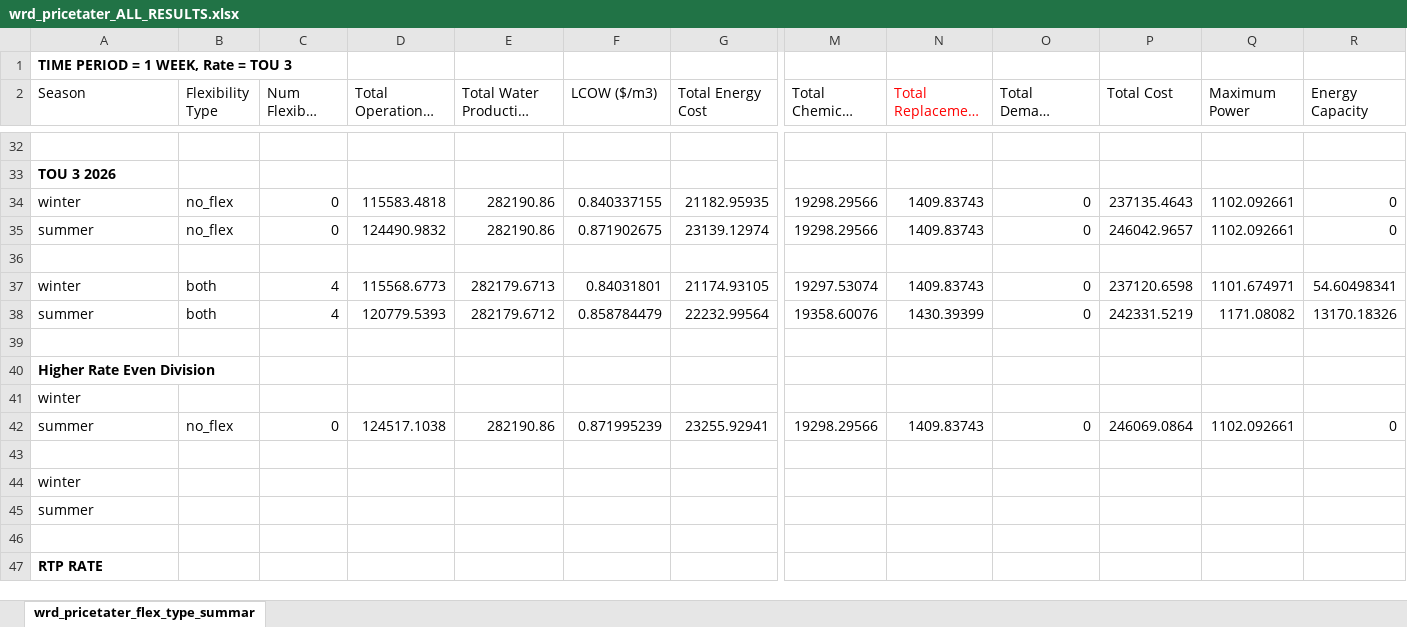
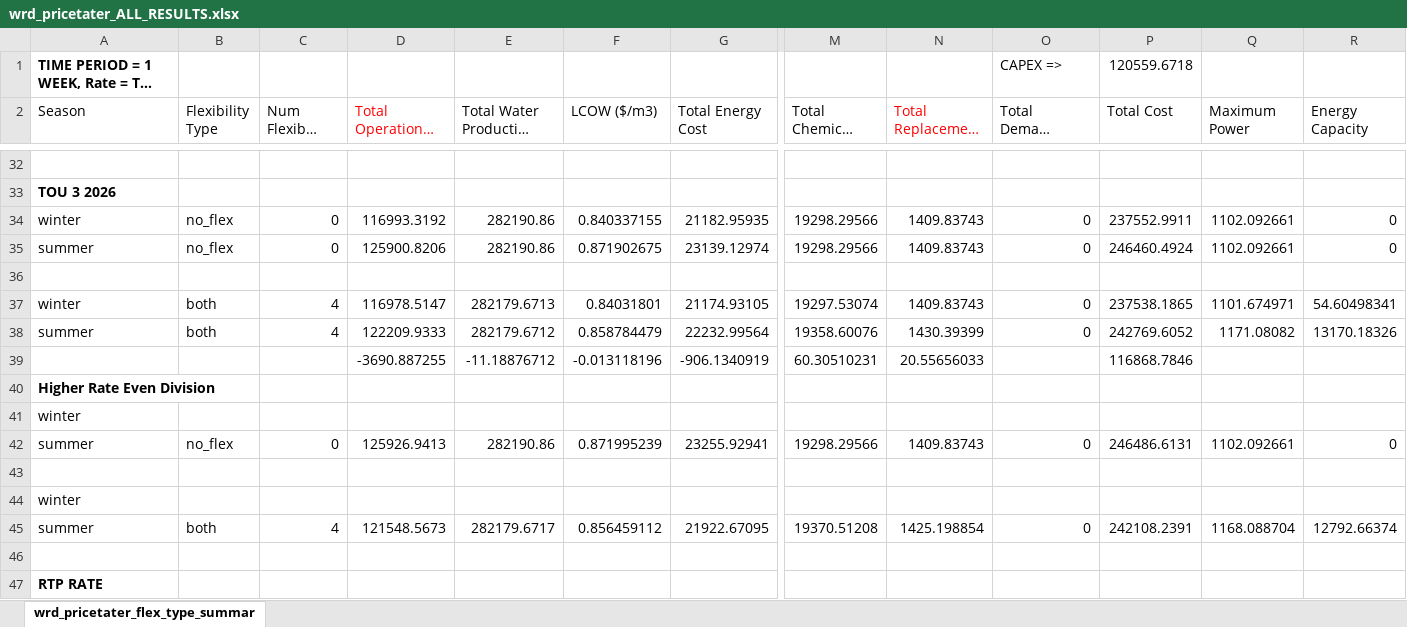
Before and after one commit to jakechurchi/watertap, an Excel workbook: tutorials/flex_ro/wrd_pricetater_ALL_RESULTS.xlsx, sheet wrd_pricetater_flex_type_summar, drawn as a sheet; only a part is shown, gaps mark what is left out; long unchanged cells end in …; values as stored, in another font and other column widths than the file's, no borders; removed rows and columns are numbered as before the commit, all else as after; rows hold the shown columns only; the diff covers the shown part only; the diff names each change by its address in the sheet, - before the commit and + after, or states it on an @@ line.

Commit message:
Finding the break-even lifetime degradation for replacement costs

```diff
--- a/tutorials/flex_ro/wrd_pricetater_ALL_RESULTS.xlsx (sheet wrd_pricetater_flex_type_summar)
+++ b/tutorials/flex_ro/wrd_pricetater_ALL_RESULTS.xlsx (sheet wrd_pricetater_flex_type_summar)
-O1 (Total Demand Response Revenue): (empty)
+O1 (Total Demand Response Revenue): CAPEX =>
-P1 (Total Cost): (empty)
+P1 (Total Cost): 120559.6718
-D2 text colour: black
+D2 text colour: #FF0000
-D34 (Total Operational Cost): 115583.4818
+D34 (Total Operational Cost): 116993.3192
-P34 (Total Cost): 237135.4643
+P34 (Total Cost): 237552.9911
-D35 (Total Operational Cost): 124490.9832
+D35 (Total Operational Cost): 125900.8206
-P35 (Total Cost): 246042.9657
+P35 (Total Cost): 246460.4924
-D37 (Total Operational Cost): 115568.6773
+D37 (Total Operational Cost): 116978.5147
-P37 (Total Cost): 237120.6598
+P37 (Total Cost): 237538.1865
-D38 (Total Operational Cost): 120779.5393
+D38 (Total Operational Cost): 122209.9333
-P38 (Total Cost): 242331.5219
+P38 (Total Cost): 242769.6052
-row 39: (empty)
+row 39:  |  |  | -3690.887255 | -11.18876712 | -0.013118196 | -906.1340919 | 60.30510231 | 20.55656033 |  | 116868.7846
-D42 (Total Operational Cost): 124517.1038
+D42 (Total Operational Cost): 125926.9413
-P42 (Total Cost): 246069.0864
+P42 (Total Cost): 246486.6131
-row 45: summer
+row 45: summer | both | 4 | 121548.5673 | 282179.6717 | 0.856459112 | 21922.67095 | 19370.51208 | 1425.198854 | 0 | 242108.2391 | 1168.088704 | 12792.66374
```
Also changed, not shown: 64 edited cells and cell formats elsewhere in this sheet, formulas that keep their value.
